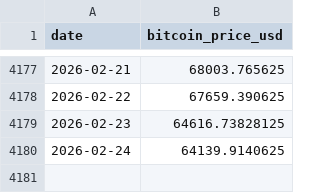
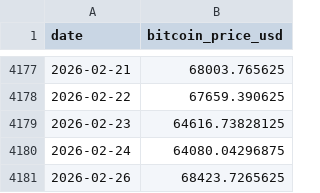
Before and after one commit to Dr-Seagraves/qm2023-capstone-team, a CSV file: data/raw/bitcoin_price.csv, drawn as a sheet; only a part is shown, gaps mark what is left out.

```diff
--- a/data/raw/bitcoin_price.csv
+++ b/data/raw/bitcoin_price.csv
@@ -4179,2 +4179,3 @@ date,bitcoin_price_usd
 2026-02-23,64616.73828125
-2026-02-24,64139.9140625
+2026-02-24,64080.04296875
+2026-02-26,68423.7265625
```
Also changed, not shown: data/raw/bbb_spread.csv, data/raw/epu_index.csv, 7 other files.
